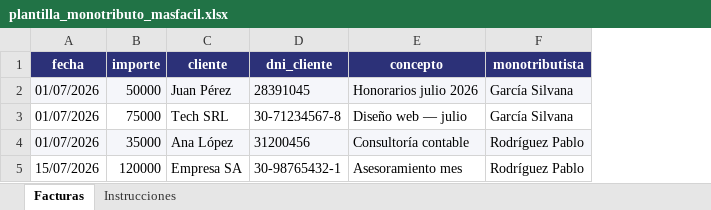
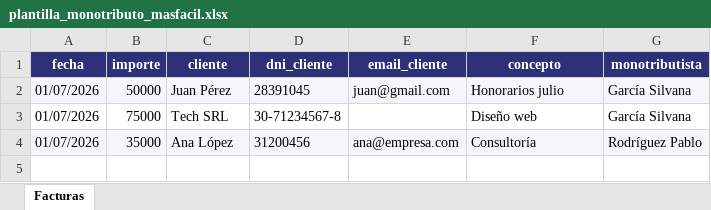
Before and after one commit to chelo-perez/monotributo-masfacil, an Excel workbook: app/static/plantilla_monotributo_masfacil.xlsx, sheet Facturas, drawn as a sheet; values as stored, in another font and other column widths than the file's, no borders; removed rows and columns are numbered as before the commit, all else as after; the diff names each change by its address in the sheet, - before the commit and + after, or states it on an @@ line.

Commit message:
feat: PDF de facturas, envío por mail/WhatsApp, email_cliente en Excel y BD

```diff
--- a/app/static/plantilla_monotributo_masfacil.xlsx (sheet Facturas)
+++ b/app/static/plantilla_monotributo_masfacil.xlsx (sheet Facturas)
-sheet tab: Instrucciones
+column E (email_cliente), rows 2-4: juan@gmail.com |  | ana@empresa.com
-F2 (concepto): Honorarios julio 2026
+F2 (concepto): Honorarios julio
-F3 (concepto): Diseño web — julio
+F3 (concepto): Diseño web
-F4 (concepto): Consultoría contable
+F4 (concepto): Consultoría
-row 5: 15/07/2026 | 120000 | Empresa SA | 30-98765432-1 | Asesoramiento mes | Rodríguez Pablo
```
Also changed, not shown: 8 other files.
